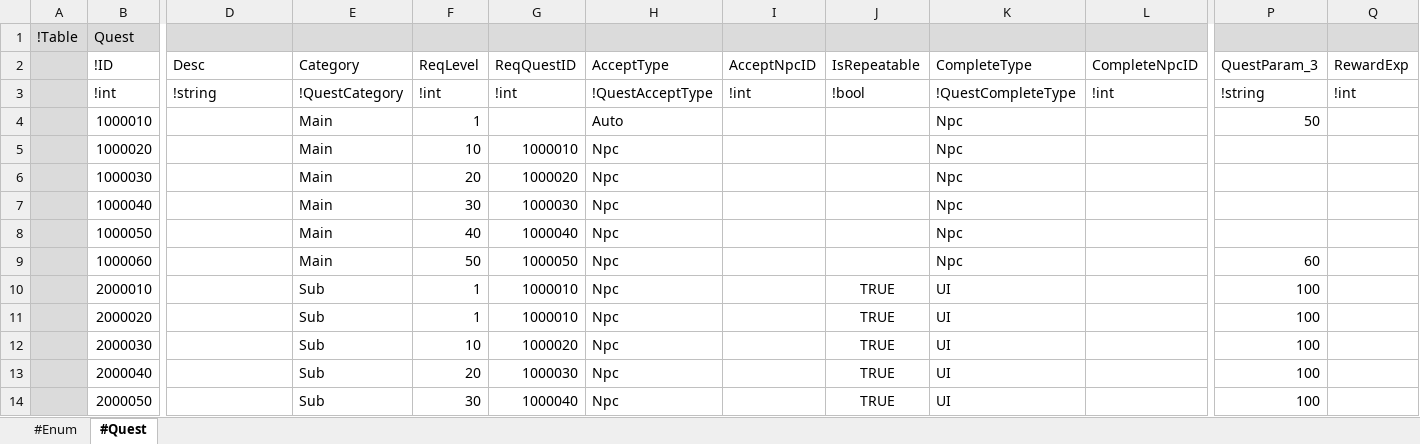
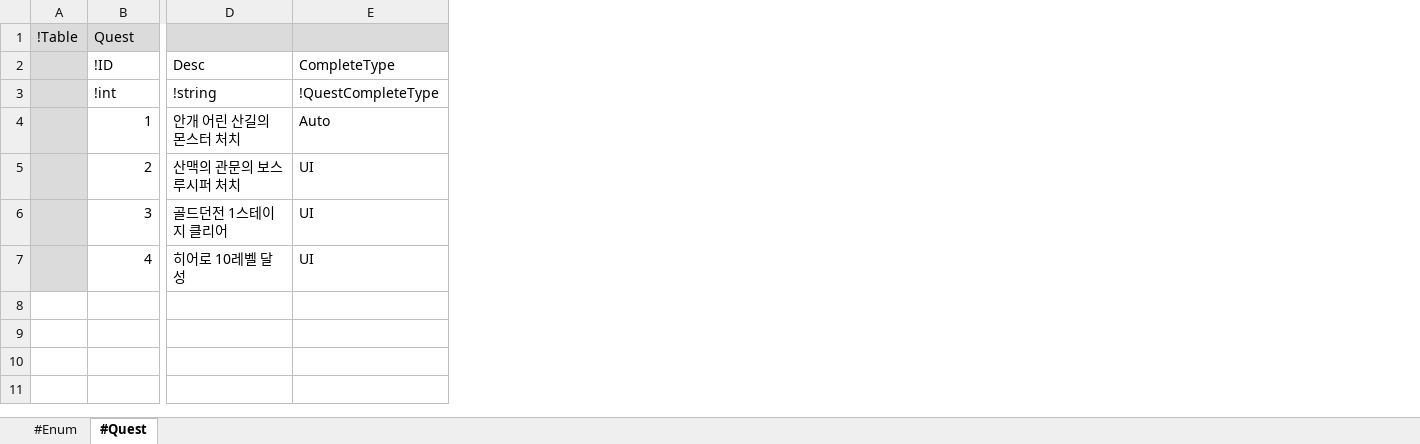
Before and after one commit to electro8836/ProjectOne, an Excel workbook: Shared/XLS/Quest.xlsx, sheet #Quest, drawn as a sheet; only a part is shown, gaps mark what is left out; values as stored, in another font and other column widths than the file's, no borders; removed rows and columns are numbered as before the commit, all else as after; rows hold the shown columns only; the diff names each change by its address in the sheet, - before the commit and + after, or states it on an @@ line.

```diff
--- a/Shared/XLS/Quest.xlsx (sheet #Quest)
+++ b/Shared/XLS/Quest.xlsx (sheet #Quest)
-column E (Category), row 3: !QuestCategory
-column F (ReqLevel), row 3: !int
-column G (ReqQuestID), row 3: !int
-column H (AcceptType), row 3: !QuestAcceptType
-column I (AcceptNpcID), row 3: !int
-column J (IsRepeatable), row 3: !bool
-column L (CompleteNpcID), row 3: !int
-column P (QuestParam_3), row 3: !string
-column Q (RewardExp), row 3: !int
-row 4:  | 1000010 |  | Main | 1 |  | Auto |  |  | Npc |  | 50
-row 5:  | 1000020 |  | Main | 10 | 1000010 | Npc |  |  | Npc
-row 6:  | 1000030 |  | Main | 20 | 1000020 | Npc |  |  | Npc
-row 7:  | 1000040 |  | Main | 30 | 1000030 | Npc |  |  | Npc
-row 8:  | 1000050 |  | Main | 40 | 1000040 | Npc |  |  | Npc
-row 9:  | 1000060 |  | Main | 50 | 1000050 | Npc |  |  | Npc |  | 60
-row 10:  | 2000010 |  | Sub | 1 | 1000010 | Npc |  | TRUE | UI |  | 100
-row 11:  | 2000020 |  | Sub | 1 | 1000010 | Npc |  | TRUE | UI |  | 100
-row 12:  | 2000030 |  | Sub | 10 | 1000020 | Npc |  | TRUE | UI |  | 100
-row 13:  | 2000040 |  | Sub | 20 | 1000030 | Npc |  | TRUE | UI |  | 100
-row 14:  | 2000050 |  | Sub | 30 | 1000040 | Npc |  | TRUE | UI |  | 100
+row 4:  | 1 | 안개 어린 산길의 몬스터 처치 | Auto
+row 5:  | 2 | 산맥의 관문의 보스 루시퍼 처치 | UI
+row 6:  | 3 | 골드던전 1스테이지 클리어 | UI
+row 7:  | 4 | 히어로 10레벨 달성 | UI
```
Also changed, not shown: sheet #Enum, 20 other files.
